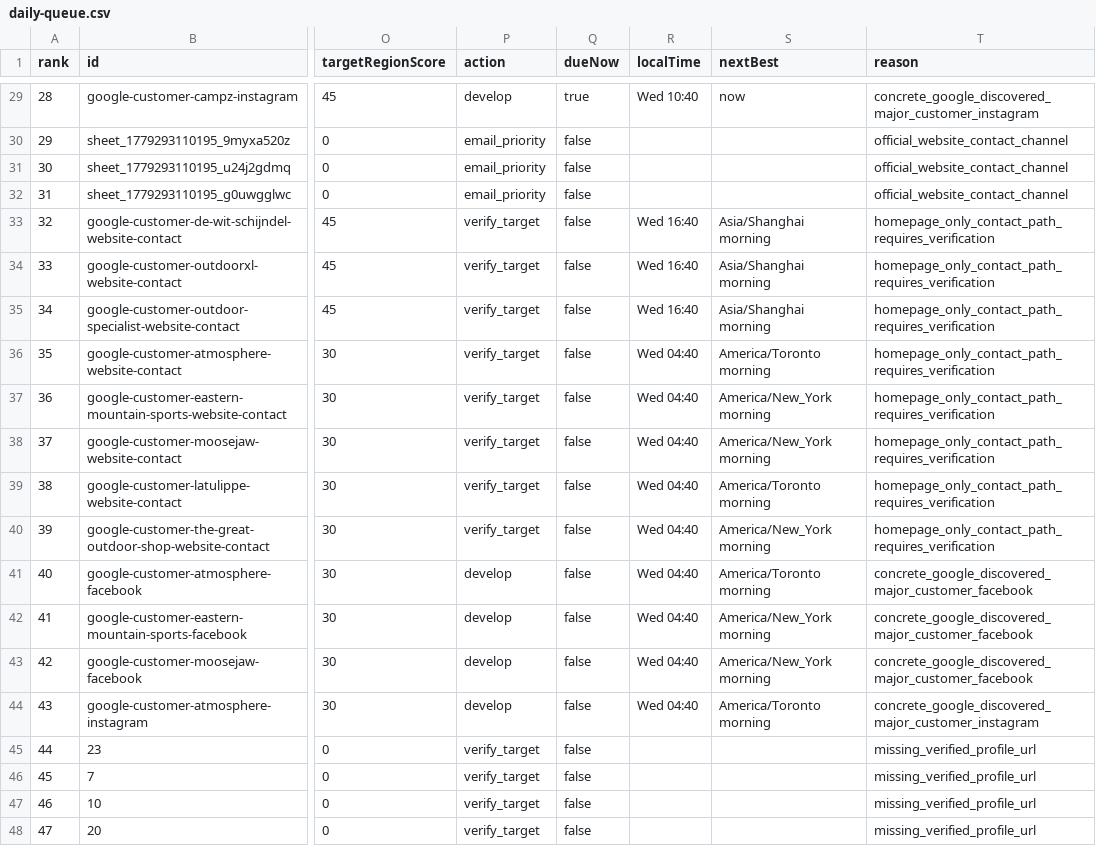
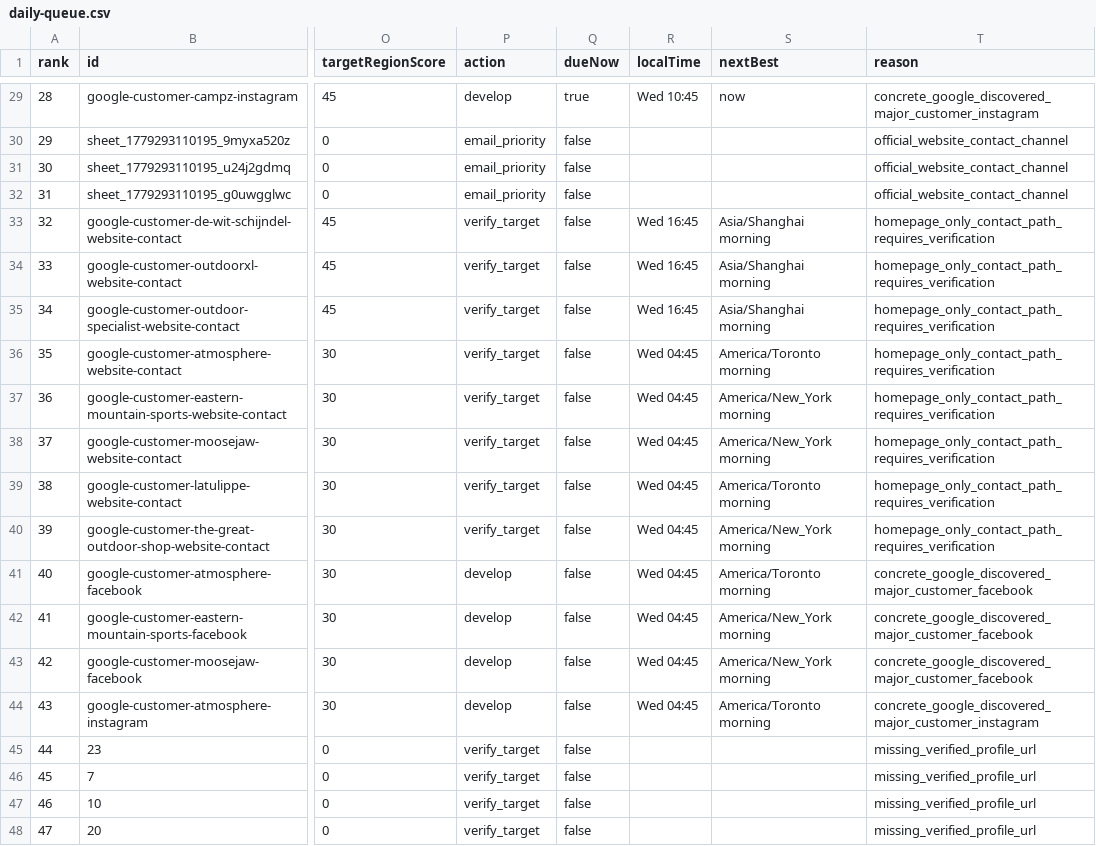
Before and after one commit to Leo-131/1, a CSV file: outreach-dashboard/github-sync/daily-queue.csv, drawn as a sheet; only a part is shown, gaps mark what is left out; the diff covers the shown part only; the diff names each change by its address in the sheet, - before the commit and + after, or states it on an @@ line.

Commit message:
sync: local outreach data 2026-08-12

```diff
--- a/outreach-dashboard/github-sync/daily-queue.csv
+++ b/outreach-dashboard/github-sync/daily-queue.csv
-R29 (localTime): Wed 10:40
+R29 (localTime): Wed 10:45
-R33:R35 (localTime): Wed 16:40
+R33:R35 (localTime): Wed 16:45
-R36:R44 (localTime): Wed 04:40
+R36:R44 (localTime): Wed 04:45
```
Also changed, not shown: 27 edited cells elsewhere in this file, 36 other files.
